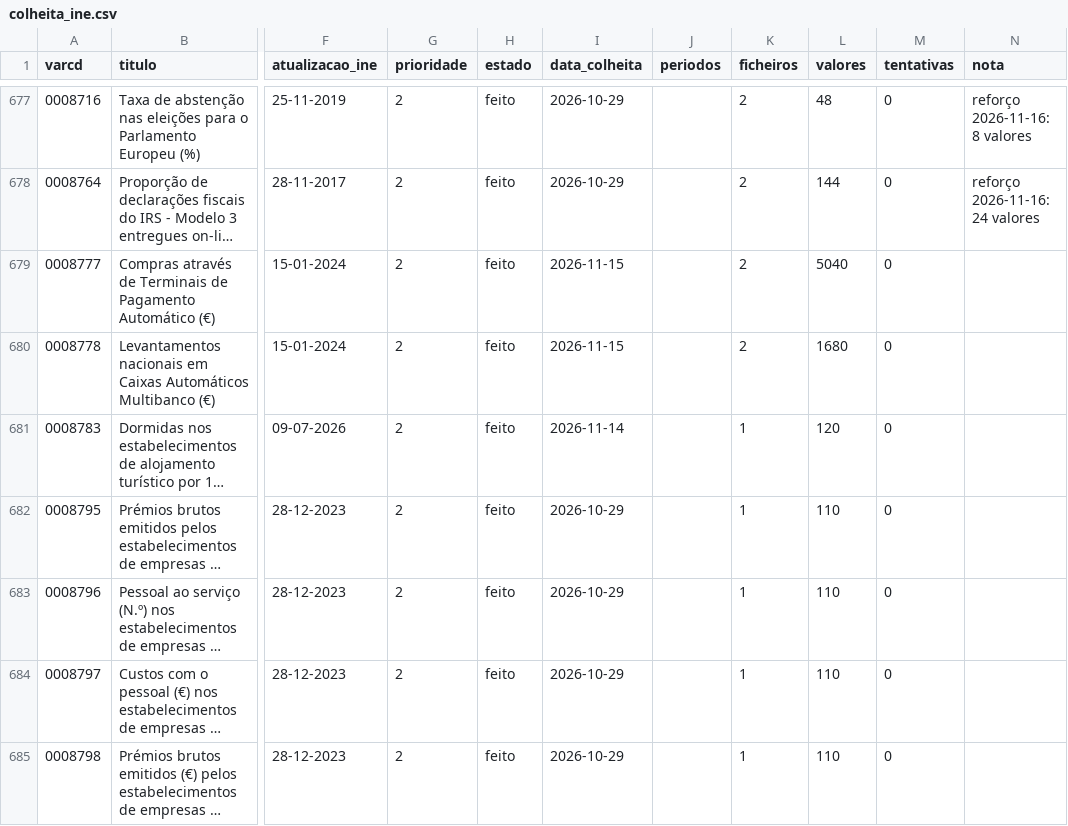
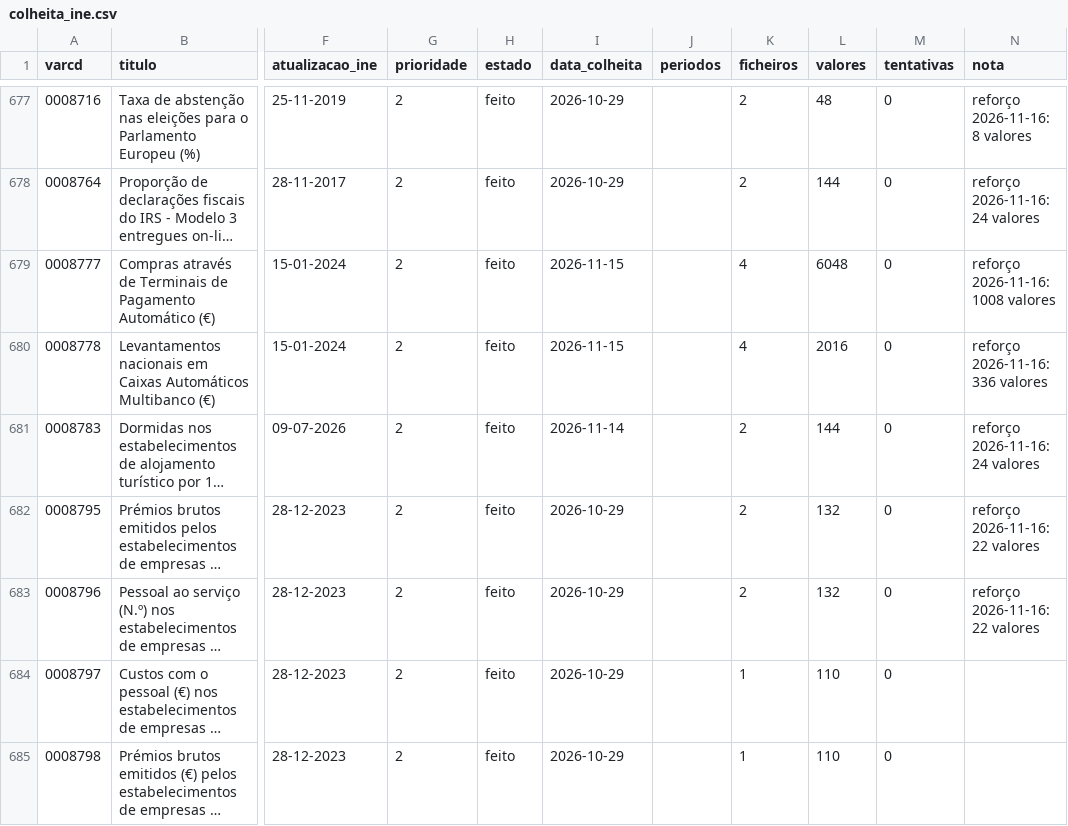
Before and after one commit to taofal/sit-ine, a CSV file: 3_scripts/_estado/colheita_ine.csv, drawn as a sheet; only a part is shown, gaps mark what is left out; long unchanged cells end in …; the diff names each change by its address in the sheet, - before the commit and + after, or states it on an @@ line.

```diff
--- a/3_scripts/_estado/colheita_ine.csv
+++ b/3_scripts/_estado/colheita_ine.csv
-K679:K680 (ficheiros): 2
+K679:K680 (ficheiros): 4
-L679 (valores): 5040
+L679 (valores): 6048
-N679 (nota): (empty)
+N679 (nota): reforço 2026-11-16: 1008 valores
-L680 (valores): 1680
+L680 (valores): 2016
-N680 (nota): (empty)
+N680 (nota): reforço 2026-11-16: 336 valores
-K681:K683 (ficheiros): 1
+K681:K683 (ficheiros): 2
-L681 (valores): 120
+L681 (valores): 144
-N681 (nota): (empty)
+N681 (nota): reforço 2026-11-16: 24 valores
-L682:L683 (valores): 110
+L682:L683 (valores): 132
-N682:N683 (nota): (empty)
+N682:N683 (nota): reforço 2026-11-16: 22 valores
```
Also changed, not shown: 14 other files.
